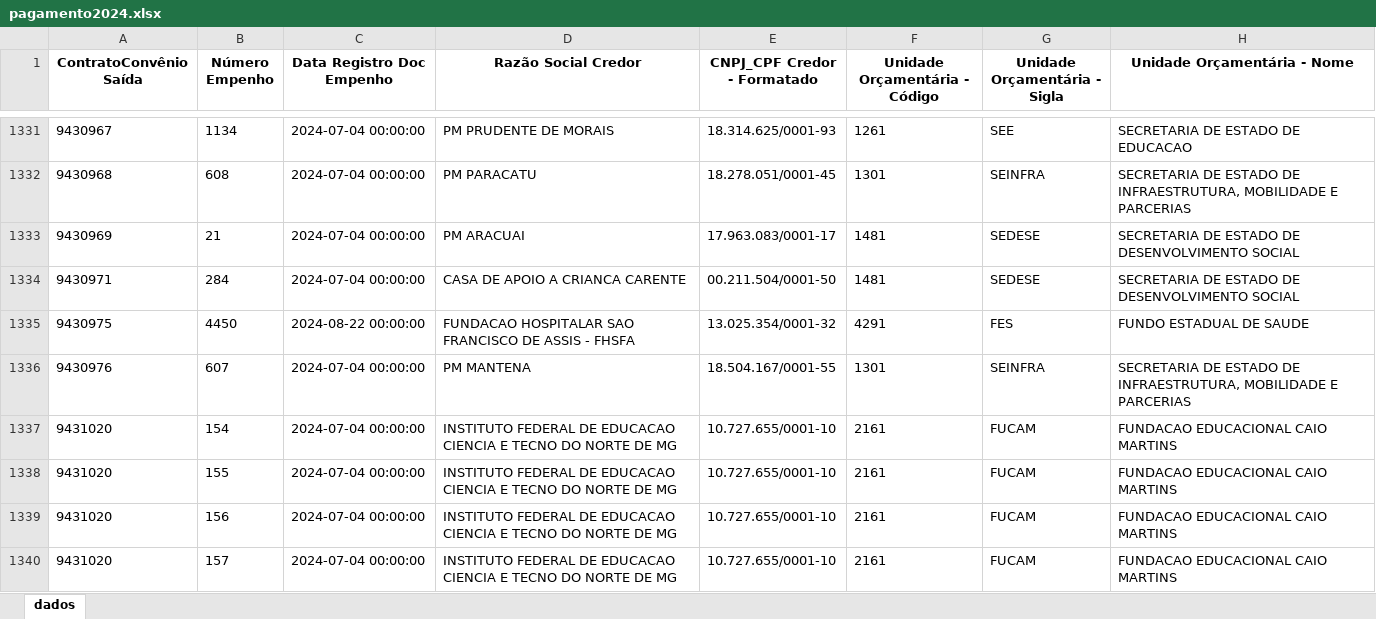
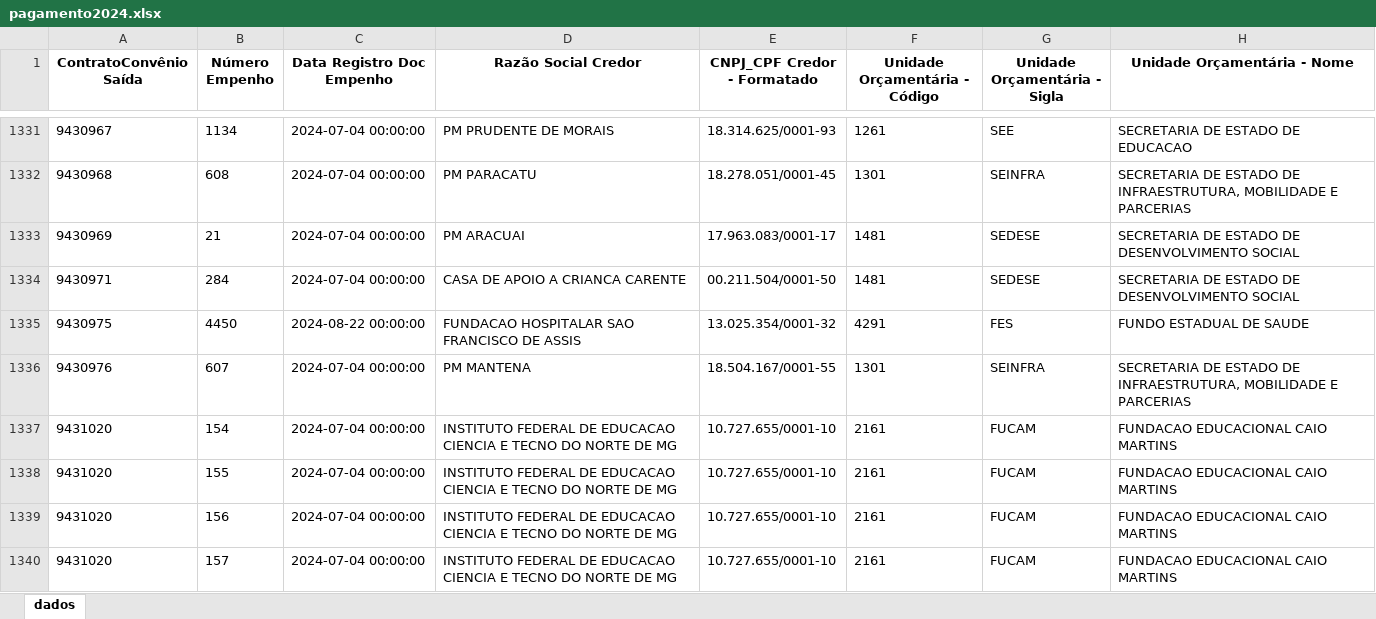
Before and after one commit to transparencia-mg/portal_convenios_saida, an Excel workbook: upload/pagamento2024.xlsx, sheet dados, drawn as a sheet; only a part is shown, gaps mark what is left out; values as stored, in another font and other column widths than the file's, no borders; the diff names each change by its address in the sheet, - before the commit and + after, or states it on an @@ line.

```diff
--- a/upload/pagamento2024.xlsx (sheet dados)
+++ b/upload/pagamento2024.xlsx (sheet dados)
-D1335 (Razão Social Credor): …DE ASSIS - FHSFA
+D1335 (Razão Social Credor): …DE ASSIS
```
Also changed, not shown: upload/pagamento2022.xlsx, upload/pagamento2023.xlsx, 9 other files.
